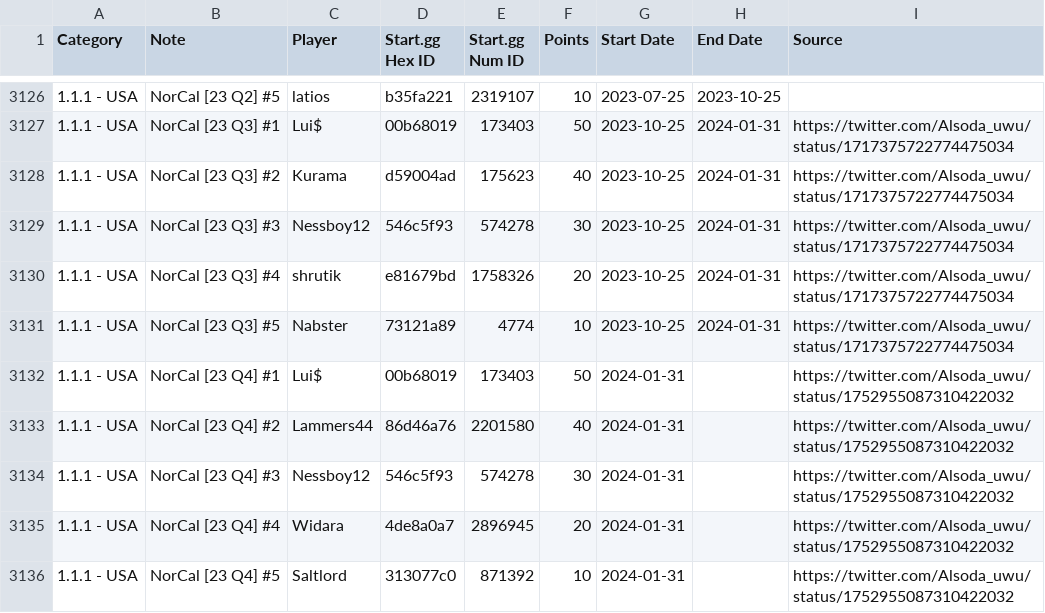
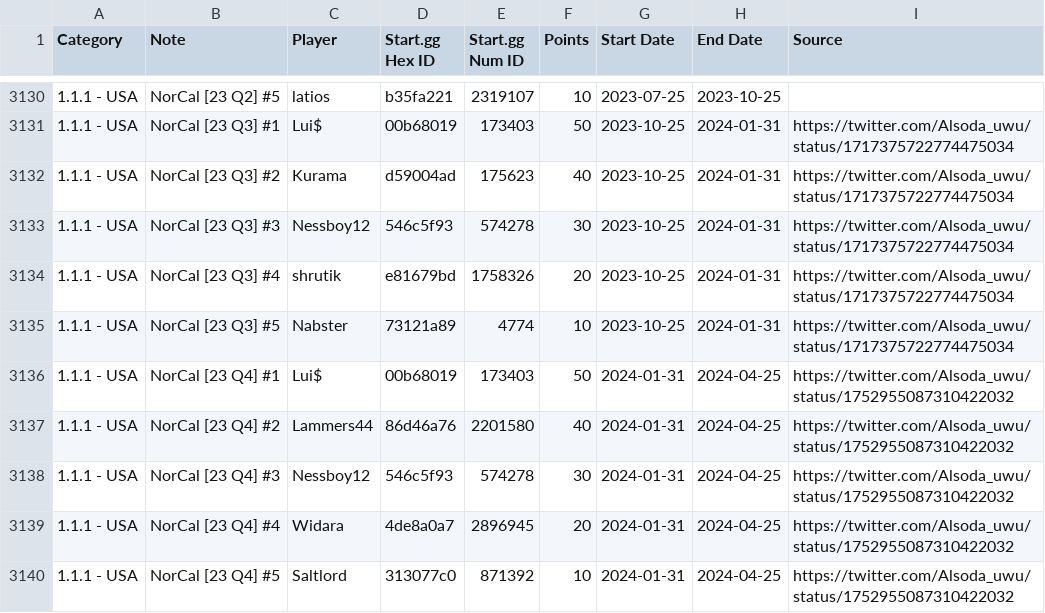
Before and after one commit to kenniky/ultrank-scoring, a CSV file: ultrank_players.csv, drawn as a sheet; only a part is shown, gaps mark what is left out; the diff covers the shown part only.

```diff
--- a/ultrank_players.csv
+++ b/ultrank_players.csv
@@ -3131,6 +3135,6 @@ Category,Note,Player,Start.gg Hex ID,Start.gg Num ID,Points,Start Date,End Date,
 1.1.1 - USA,NorCal [23 Q3] #5,Nabster,73121a89,4774,10,2023-10-25,2024-01-31,https://twitter.com/Alsoda_uwu/status/1717375722774475034
-1.1.1 - USA,NorCal [23 Q4] #1,Lui$,00b68019,173403,50,2024-01-31,,https://twitter.com/Alsoda_uwu/status/1752955087310422032
-1.1.1 - USA,NorCal [23 Q4] #2,Lammers44,86d46a76,2201580,40,2024-01-31,,https://twitter.com/Alsoda_uwu/status/1752955087310422032
-1.1.1 - USA,NorCal [23 Q4] #3,Nessboy12,546c5f93,574278,30,2024-01-31,,https://twitter.com/Alsoda_uwu/status/1752955087310422032
-1.1.1 - USA,NorCal [23 Q4] #4,Widara,4de8a0a7,2896945,20,2024-01-31,,https://twitter.com/Alsoda_uwu/status/1752955087310422032
-1.1.1 - USA,NorCal [23 Q4] #5,Saltlord,313077c0,871392,10,2024-01-31,,https://twitter.com/Alsoda_uwu/status/1752955087310422032
+1.1.1 - USA,NorCal [23 Q4] #1,Lui$,00b68019,173403,50,2024-01-31,2024-04-25,https://twitter.com/Alsoda_uwu/status/1752955087310422032
+1.1.1 - USA,NorCal [23 Q4] #2,Lammers44,86d46a76,2201580,40,2024-01-31,2024-04-25,https://twitter.com/Alsoda_uwu/status/1752955087310422032
+1.1.1 - USA,NorCal [23 Q4] #3,Nessboy12,546c5f93,574278,30,2024-01-31,2024-04-25,https://twitter.com/Alsoda_uwu/status/1752955087310422032
+1.1.1 - USA,NorCal [23 Q4] #4,Widara,4de8a0a7,2896945,20,2024-01-31,2024-04-25,https://twitter.com/Alsoda_uwu/status/1752955087310422032
+1.1.1 - USA,NorCal [23 Q4] #5,Saltlord,313077c0,871392,10,2024-01-31,2024-04-25,https://twitter.com/Alsoda_uwu/status/1752955087310422032
```
Also changed, not shown: 14 added rows and 11 edited cells elsewhere in this file, ultrank_tags.csv, 1 other file.
